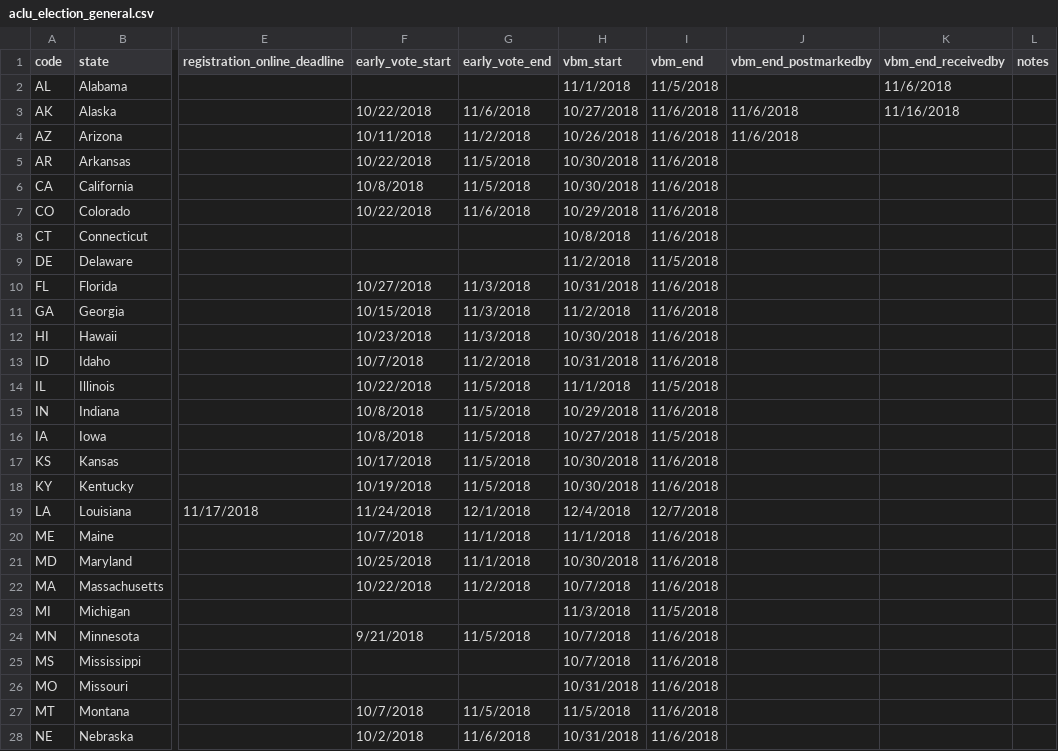
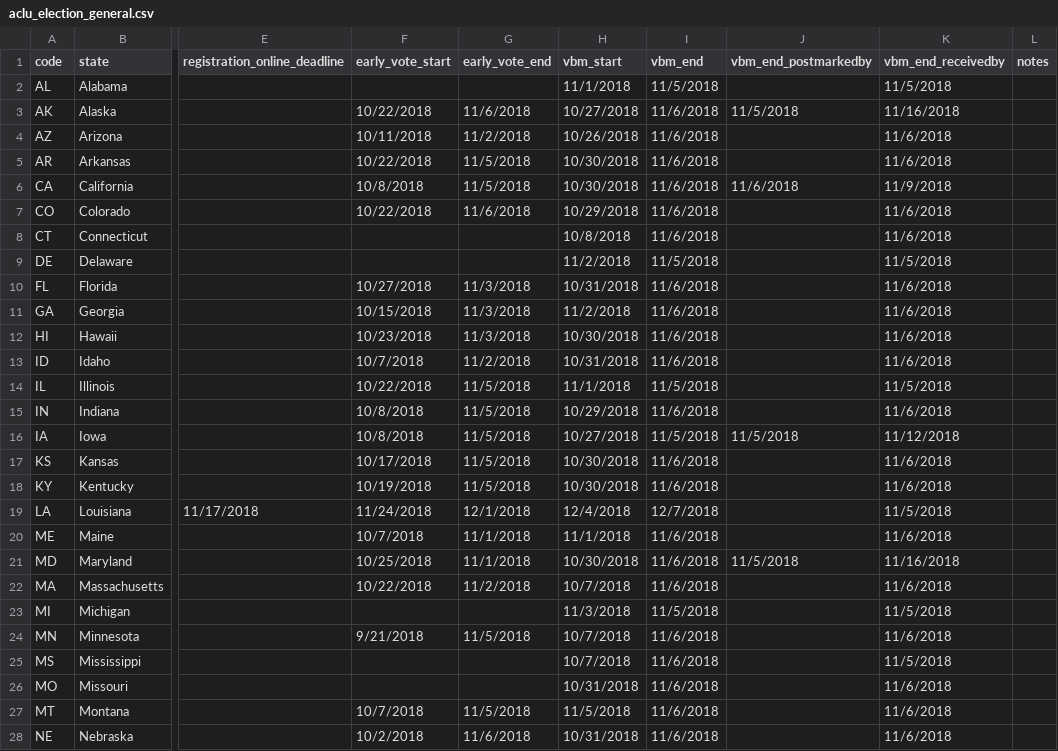
Before and after one commit to aclu-national/elections-api, a CSV file: sources/aclu/aclu_election_general.csv, drawn as a sheet; only a part is shown, gaps mark what is left out; the diff covers the shown part only; the diff names each change by its address in the sheet, - before the commit and + after, or states it on an @@ line.

Commit message:
:dizzy: updates to vbm_end values, new argument: /v1/pip?state=(state)

```diff
--- a/sources/aclu/aclu_election_general.csv
+++ b/sources/aclu/aclu_election_general.csv
-K2 (vbm_end_receivedby): 11/6/2018
+K2 (vbm_end_receivedby): 11/5/2018
-J3 (vbm_end_postmarkedby): 11/6/2018
+J3 (vbm_end_postmarkedby): 11/5/2018
-J4 (vbm_end_postmarkedby): 11/6/2018
+J4 (vbm_end_postmarkedby): (empty)
-K4:K5 (vbm_end_receivedby): (empty)
+K4:K5 (vbm_end_receivedby): 11/6/2018
-J6 (vbm_end_postmarkedby): (empty)
+J6 (vbm_end_postmarkedby): 11/6/2018
-K6 (vbm_end_receivedby): (empty)
+K6 (vbm_end_receivedby): 11/9/2018
-K7:K8 (vbm_end_receivedby): (empty)
+K7:K8 (vbm_end_receivedby): 11/6/2018
-K9 (vbm_end_receivedby): (empty)
+K9 (vbm_end_receivedby): 11/5/2018
-K10:K13 (vbm_end_receivedby): (empty)
+K10:K13 (vbm_end_receivedby): 11/6/2018
-K14 (vbm_end_receivedby): (empty)
+K14 (vbm_end_receivedby): 11/5/2018
-K15 (vbm_end_receivedby): (empty)
+K15 (vbm_end_receivedby): 11/6/2018
-J16 (vbm_end_postmarkedby): (empty)
+J16 (vbm_end_postmarkedby): 11/5/2018
-K16 (vbm_end_receivedby): (empty)
+K16 (vbm_end_receivedby): 11/12/2018
-K17:K18 (vbm_end_receivedby): (empty)
+K17:K18 (vbm_end_receivedby): 11/6/2018
-K19 (vbm_end_receivedby): (empty)
+K19 (vbm_end_receivedby): 11/5/2018
-K20 (vbm_end_receivedby): (empty)
+K20 (vbm_end_receivedby): 11/6/2018
-J21 (vbm_end_postmarkedby): (empty)
+J21 (vbm_end_postmarkedby): 11/5/2018
-K21 (vbm_end_receivedby): (empty)
+K21 (vbm_end_receivedby): 11/16/2018
-K22 (vbm_end_receivedby): (empty)
+K22 (vbm_end_receivedby): 11/6/2018
-K23 (vbm_end_receivedby): (empty)
+K23 (vbm_end_receivedby): 11/5/2018
-K24 (vbm_end_receivedby): (empty)
+K24 (vbm_end_receivedby): 11/6/2018
-K25 (vbm_end_receivedby): (empty)
+K25 (vbm_end_receivedby): 11/5/2018
-K26:K28 (vbm_end_receivedby): (empty)
+K26:K28 (vbm_end_receivedby): 11/6/2018
```
Also changed, not shown: 31 edited cells elsewhere in this file, 2 other files.
